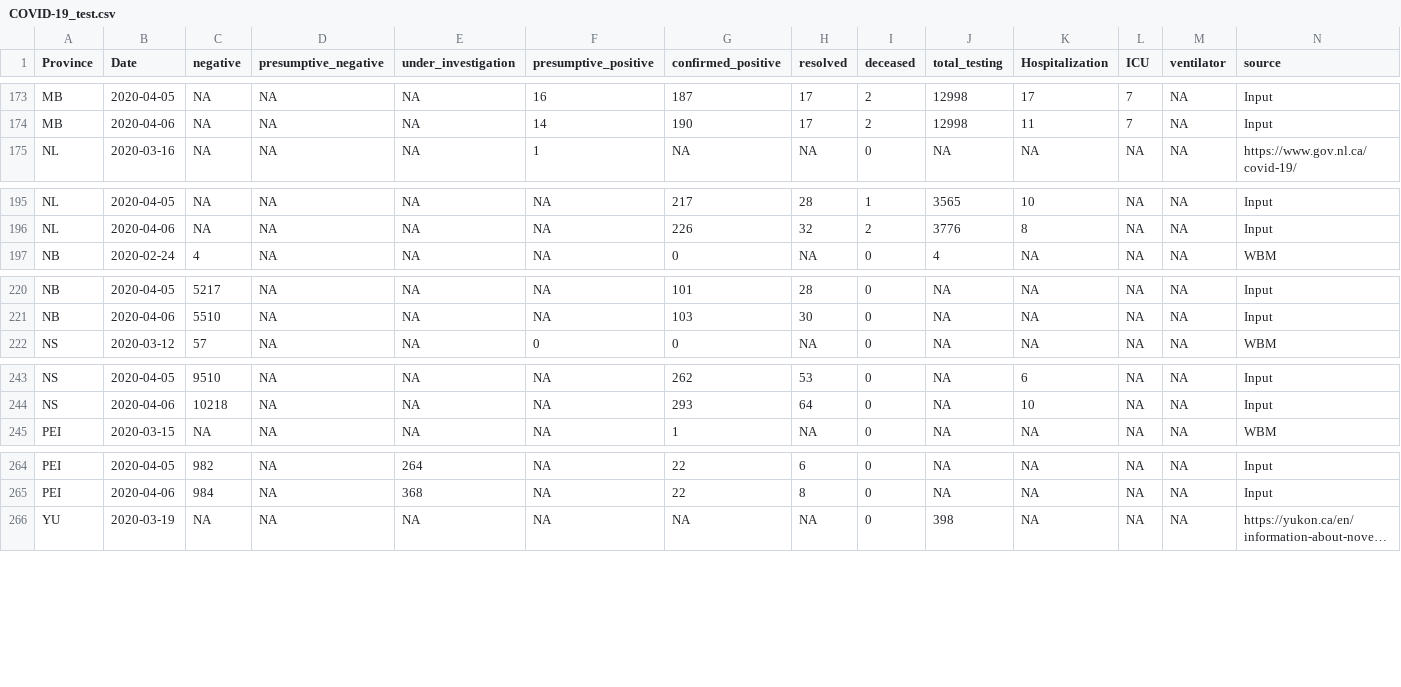
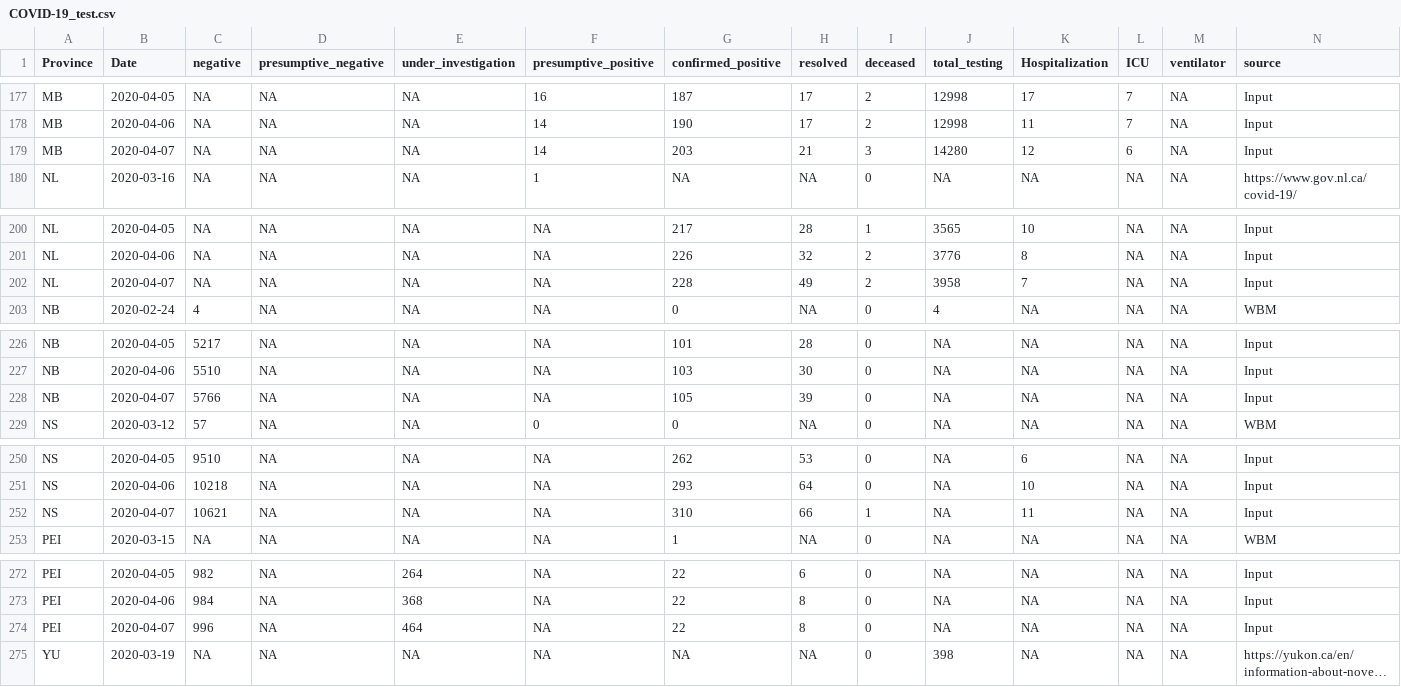
Before and after one commit to wzmli/COVID19-Canada, a CSV file: COVID-19_test.csv, drawn as a sheet; only a part is shown, gaps mark what is left out; long unchanged cells end in …; rows hold the shown columns only; the diff covers the shown part only; the diff names each change by its address in the sheet, - before the commit and + after, or states it on an @@ line.

```diff
--- a/COVID-19_test.csv
+++ b/COVID-19_test.csv
+row 179: MB | 2020-04-07 | NA | NA | NA | 14 | 203 | 21 | 3 | 14280 | 12 | 6 | NA | Input
+row 202: NL | 2020-04-07 | NA | NA | NA | NA | 228 | 49 | 2 | 3958 | 7 | NA | NA | Input
+row 228: NB | 2020-04-07 | 5766 | NA | NA | NA | 105 | 39 | 0 | NA | NA | NA | NA | Input
+row 252: NS | 2020-04-07 | 10621 | NA | NA | NA | 310 | 66 | 1 | NA | 11 | NA | NA | Input
+row 274: PEI | 2020-04-07 | 996 | NA | 464 | NA | 22 | 8 | 0 | NA | NA | NA | NA | Input
```
Also changed, not shown: 7 added rows and 1 edited cell elsewhere in this file, clean.Rout.csv, 2 other files.
